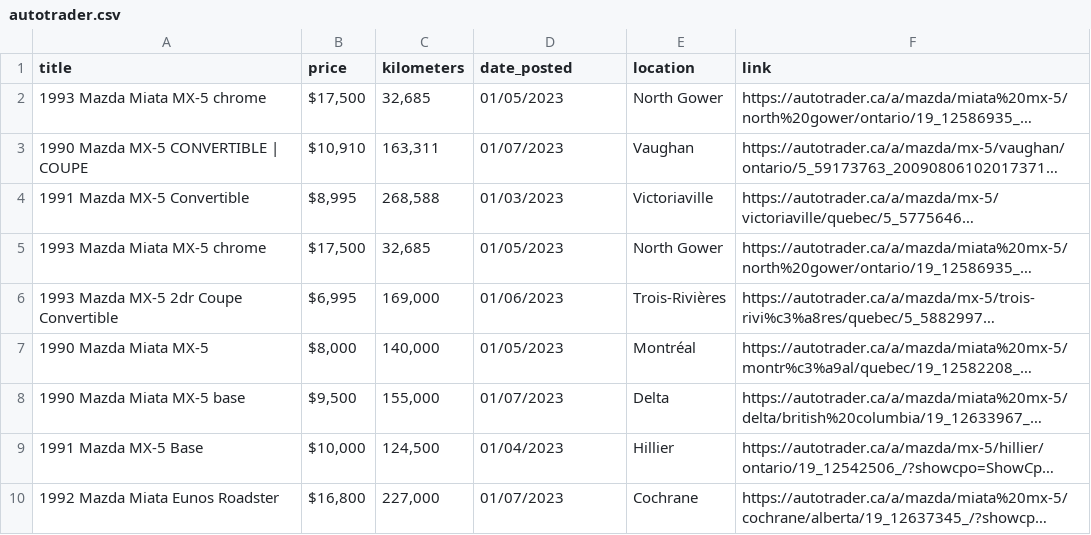
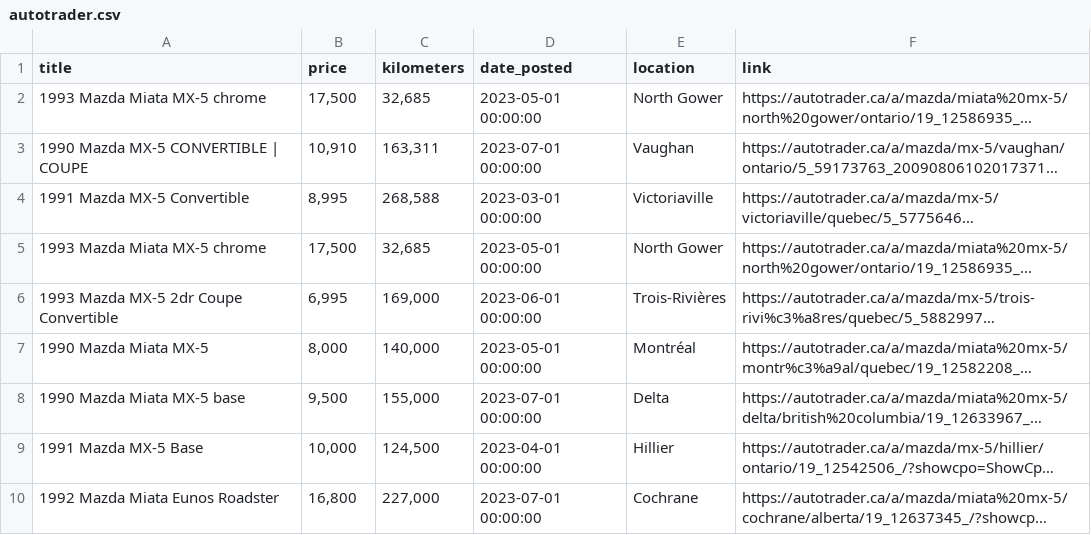
Before and after one commit to VioletTides/web-scraper, a CSV file: logs/autotrader.csv, drawn as a sheet; long unchanged cells end in …; the diff names each change by its address in the sheet, - before the commit and + after, or states it on an @@ line.

```diff
--- a/logs/autotrader.csv
+++ b/logs/autotrader.csv
-B2 (price): $17,500
+B2 (price): 17,500
-D2 (date_posted): 01/05/2023
+D2 (date_posted): 2023-05-01 00:00:00
-B3 (price): $10,910
+B3 (price): 10,910
-D3 (date_posted): 01/07/2023
+D3 (date_posted): 2023-07-01 00:00:00
-B4 (price): $8,995
+B4 (price): 8,995
-D4 (date_posted): 01/03/2023
+D4 (date_posted): 2023-03-01 00:00:00
-B5 (price): $17,500
+B5 (price): 17,500
-D5 (date_posted): 01/05/2023
+D5 (date_posted): 2023-05-01 00:00:00
-B6 (price): $6,995
+B6 (price): 6,995
-D6 (date_posted): 01/06/2023
+D6 (date_posted): 2023-06-01 00:00:00
-B7 (price): $8,000
+B7 (price): 8,000
-D7 (date_posted): 01/05/2023
+D7 (date_posted): 2023-05-01 00:00:00
-B8 (price): $9,500
+B8 (price): 9,500
-D8 (date_posted): 01/07/2023
+D8 (date_posted): 2023-07-01 00:00:00
-B9 (price): $10,000
+B9 (price): 10,000
-D9 (date_posted): 01/04/2023
+D9 (date_posted): 2023-04-01 00:00:00
-B10 (price): $16,800
+B10 (price): 16,800
-D10 (date_posted): 01/07/2023
+D10 (date_posted): 2023-07-01 00:00:00
```
Also changed, not shown: logs/combined.csv, logs/craigslist.csv, 11 other files.
